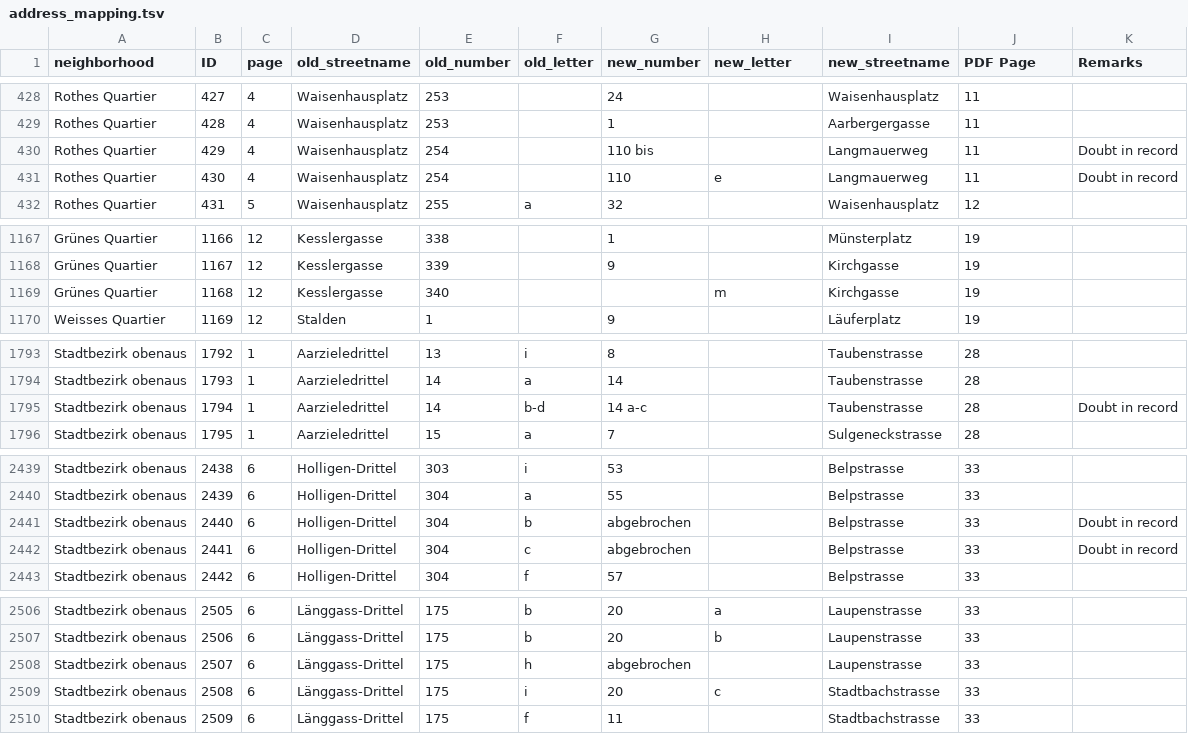
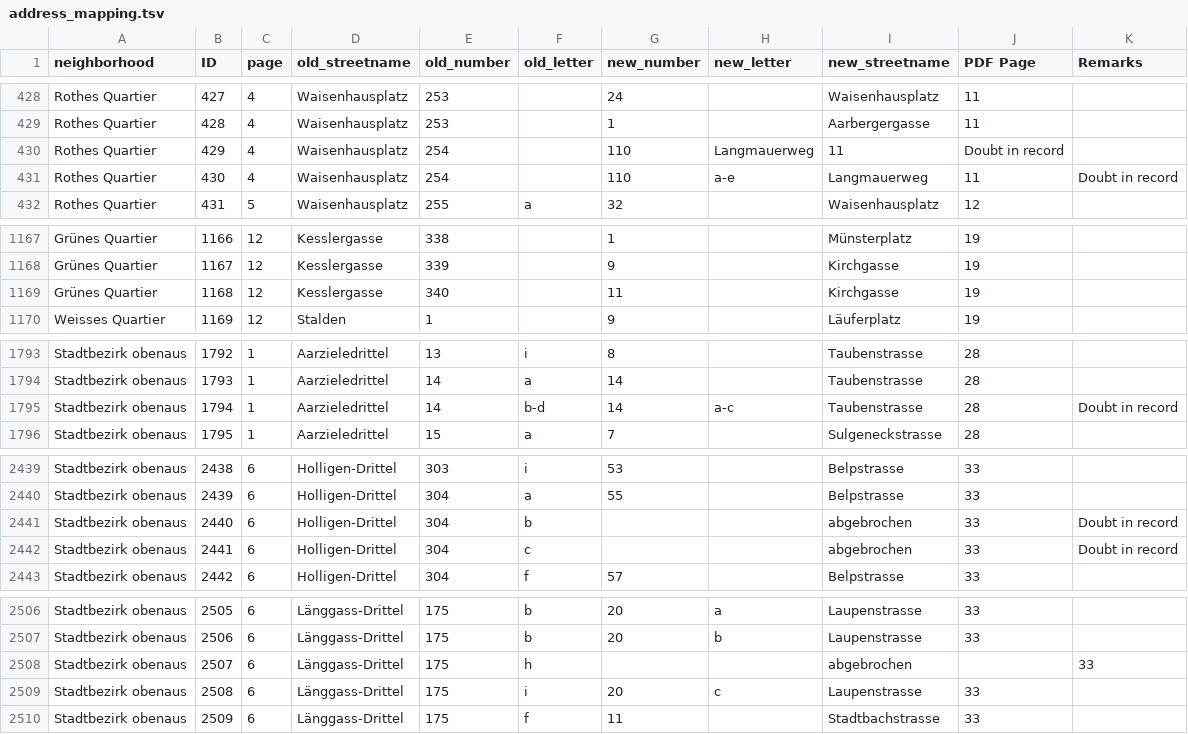
Before and after one commit to brawer/bern-addresses, a TSV file: src/cleanup/address_reform_1882/address_mapping.tsv, drawn as a sheet; only a part is shown, gaps mark what is left out; the diff covers the shown part only.

Commit message:
Fix house numbers in mapping file for address reform

```diff
--- a/src/cleanup/address_reform_1882/address_mapping.tsv
+++ b/src/cleanup/address_reform_1882/address_mapping.tsv
@@ -429,4 +429,4 @@ Rothes Quartier	427	4	Waisenhausplatz	253		24		Waisenhausplatz	11
 Rothes Quartier	428	4	Waisenhausplatz	253		1		Aarbergergasse	11	
-Rothes Quartier	429	4	Waisenhausplatz	254		110 bis		Langmauerweg	11	Doubt in record
-Rothes Quartier	430	4	Waisenhausplatz	254		110	e	Langmauerweg	11	Doubt in record
+Rothes Quartier	429	4	Waisenhausplatz	254		110 	Langmauerweg	11	Doubt in record
+Rothes Quartier	430	4	Waisenhausplatz	254		110	a-e	Langmauerweg	11	Doubt in record
 Rothes Quartier	431	5	Waisenhausplatz	255	a	32		Waisenhausplatz	12	
@@ -1168,3 +1168,3 @@ Grünes Quartier	1166	12	Kesslergasse	338		1		Münsterplatz	19
 Grünes Quartier	1167	12	Kesslergasse	339		9		Kirchgasse	19	
-Grünes Quartier	1168	12	Kesslergasse	340			m	Kirchgasse	19	
+Grünes Quartier	1168	12	Kesslergasse	340		11		Kirchgasse	19	
 Weisses Quartier	1169	12	Stalden	1		9		Läuferplatz	19	
@@ -1794,3 +1794,3 @@ Stadtbezirk obenaus	1792	1	Aarzieledrittel	13	i	8		Taubenstrasse	28
 Stadtbezirk obenaus	1793	1	Aarzieledrittel	14	a	14		Taubenstrasse	28	
-Stadtbezirk obenaus	1794	1	Aarzieledrittel	14	b-d	14 a-c		Taubenstrasse	28	Doubt in record
+Stadtbezirk obenaus	1794	1	Aarzieledrittel	14	b-d	14	a-c	Taubenstrasse	28	Doubt in record
 Stadtbezirk obenaus	1795	1	Aarzieledrittel	15	a	7		Sulgeneckstrasse	28	
@@ -2440,4 +2440,4 @@ Stadtbezirk obenaus	2438	6	Holligen-Drittel	303	i	53		Belpstrasse	33
 Stadtbezirk obenaus	2439	6	Holligen-Drittel	304	a	55		Belpstrasse	33	
-Stadtbezirk obenaus	2440	6	Holligen-Drittel	304	b	abgebrochen		Belpstrasse	33	Doubt in record
-Stadtbezirk obenaus	2441	6	Holligen-Drittel	304	c	abgebrochen		Belpstrasse	33	Doubt in record
+Stadtbezirk obenaus	2440	6	Holligen-Drittel	304	b			abgebrochen	33	Doubt in record
+Stadtbezirk obenaus	2441	6	Holligen-Drittel	304	c			abgebrochen	33	Doubt in record
 Stadtbezirk obenaus	2442	6	Holligen-Drittel	304	f	57		Belpstrasse	33	
@@ -2507,4 +2507,4 @@ Stadtbezirk obenaus	2505	6	Länggass-Drittel	175	b	20	a	Laupenstrasse	33
 Stadtbezirk obenaus	2506	6	Länggass-Drittel	175	b	20	b	Laupenstrasse	33	
-Stadtbezirk obenaus	2507	6	Länggass-Drittel	175	h	abgebrochen		Laupenstrasse	33	
-Stadtbezirk obenaus	2508	6	Länggass-Drittel	175	i	20	c	Stadtbachstrasse	33	
+Stadtbezirk obenaus	2507	6	Länggass-Drittel	175	h			abgebrochen		33	
+Stadtbezirk obenaus	2508	6	Länggass-Drittel	175	i	20	c	Laupenstrasse	33	
 Stadtbezirk obenaus	2509	6	Länggass-Drittel	175	f	11		Stadtbachstrasse	33	
```
Also changed, not shown: 3 edited cells elsewhere in this file.
